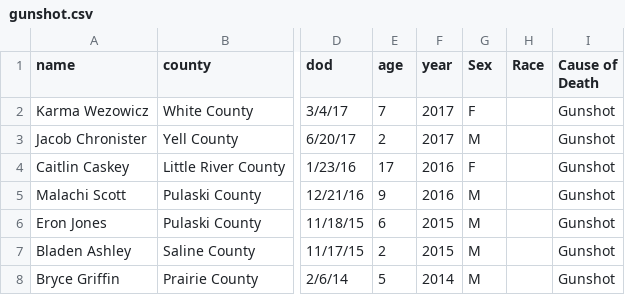
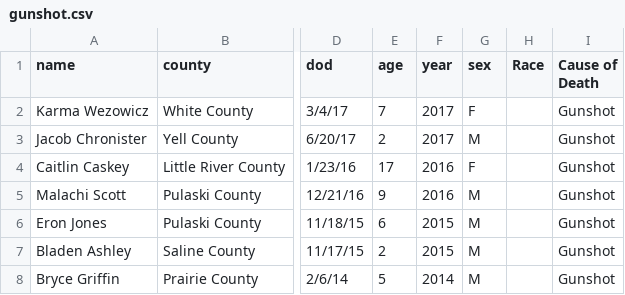
Before and after one commit to adgnewsroom/gunshot_deaths, a CSV file: gunshot.csv, drawn as a sheet; only a part is shown, gaps mark what is left out; the diff names each change by its address in the sheet, - before the commit and + after, or states it on an @@ line.

Commit message:
change column name

```diff
--- a/gunshot.csv
+++ b/gunshot.csv
-G1: Sex
+G1: sex
```
Also changed, not shown: 1 other file.
